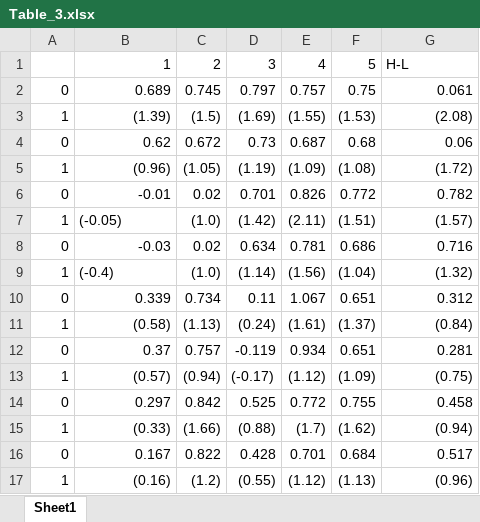
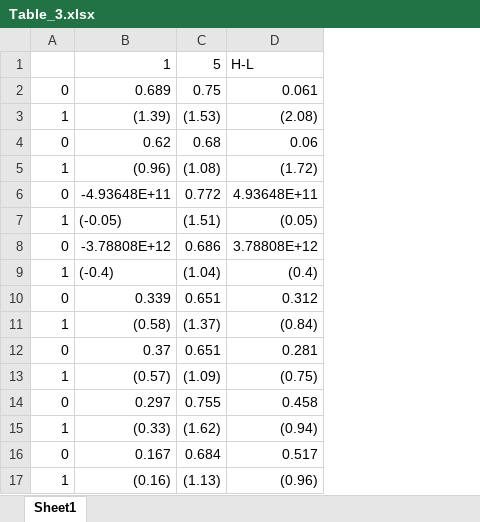
Before and after one commit to Adreambottle/panjiva, an Excel workbook: logger/Table_3.xlsx, sheet Sheet1, drawn as a sheet; values as stored, in another font and other column widths than the file's, no cell formats; removed rows and columns are numbered as before the commit, all else as after; the diff names each change by its address in the sheet, - before the commit and + after, or states it on an @@ line.

```diff
--- a/logger/Table_3.xlsx (sheet Sheet1)
+++ b/logger/Table_3.xlsx (sheet Sheet1)
-column C, rows 1-17: 2 | 0.745 | (1.5) | 0.672 | (1.05) | 0.02 | (1.0) | 0.02 | (1.0) | 0.734 | (1.13) | 0.757 | (0.94) | 0.842 | (1.66) | 0.822 | (1.2)
-column D, rows 1-17: 3 | 0.797 | (1.69) | 0.73 | (1.19) | 0.701 | (1.42) | 0.634 | (1.14) | 0.11 | (0.24) | -0.119 | (-0.17) | 0.525 | (0.88) | 0.428 | (0.55)
-column E, rows 1-17: 4 | 0.757 | (1.55) | 0.687 | (1.09) | 0.826 | (2.11) | 0.781 | (1.56) | 1.067 | (1.61) | 0.934 | (1.12) | 0.772 | (1.7) | 0.701 | (1.12)
-B6: -0.01
+B6: -4.93648E+11
-D6: 0.782
+D6: 4.93648E+11
-D7: (1.57)
+D7: (0.05)
-B8: -0.03
+B8: -3.78808E+12
-D8: 0.716
+D8: 3.78808E+12
-D9: (1.32)
+D9: (0.4)
```
Also changed, not shown: cell formats, 26 other files.
